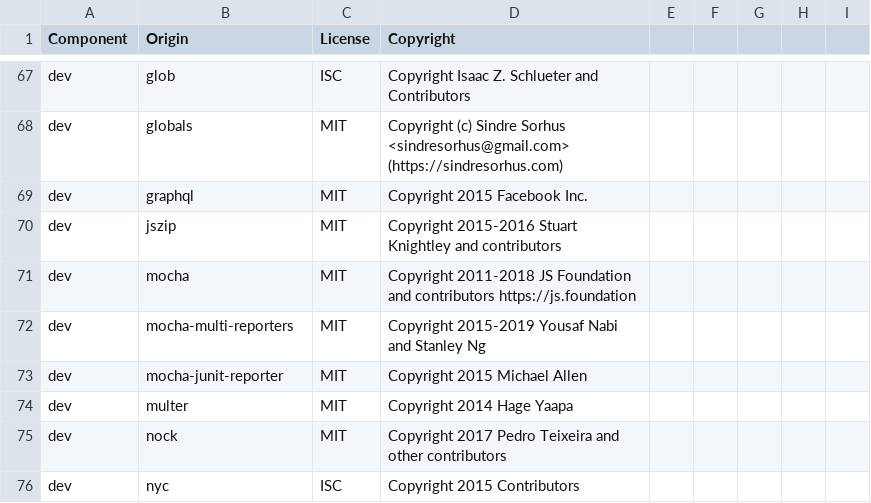
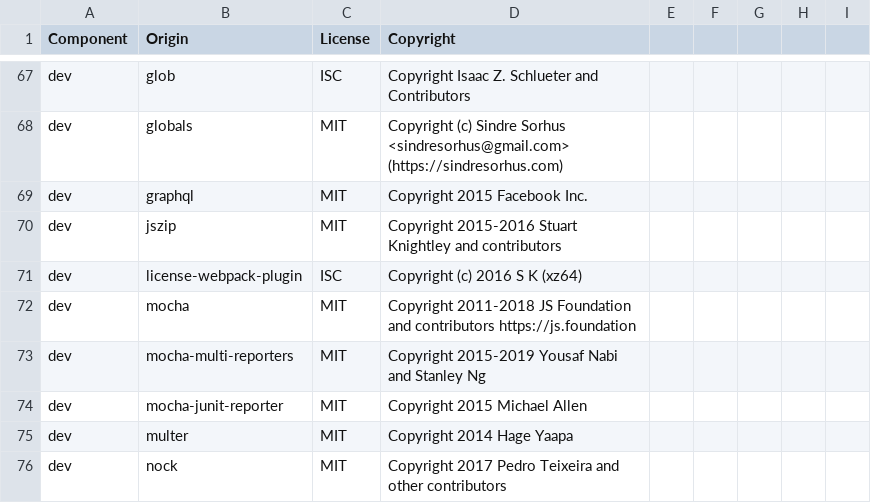
Before and after one commit to DataDog/dd-trace-js, a CSV file: LICENSE-3rdparty.csv, drawn as a sheet; only a part is shown, gaps mark what is left out; the shorter side is filled out with more unchanged rows; the diff names each change by its address in the sheet, - before the commit and + after, or states it on an @@ line.

Commit message:
add missing 3rd party license

```diff
--- a/LICENSE-3rdparty.csv
+++ b/LICENSE-3rdparty.csv
+row 71: dev | license-webpack-plugin | ISC | Copyright (c) 2016 S K (xz64)
```
